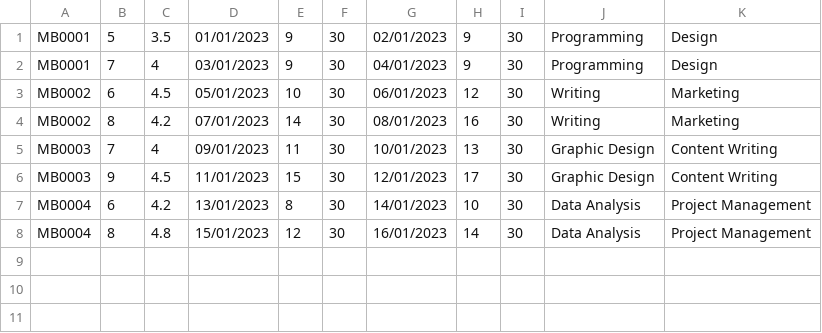
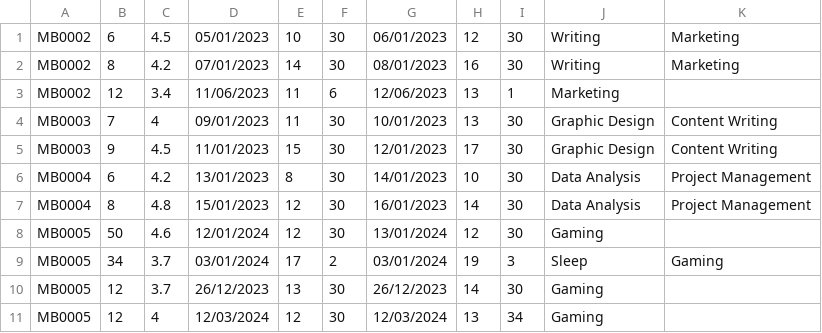
Before and after one commit to tom474/time_bank_system, a CSV file: data/availability.csv, drawn as a sheet; removed rows and columns are numbered as before the commit, all else as after; the diff names each change by its address in the sheet, - before the commit and + after, or states it on an @@ line.

Commit message:
Dev add availability loc (#26)
* TBA-17 Add availability feature for members

* TBA-17 define availableCity enum

* Dev reset password loc (#25)

* TBA-14 Update Member class with isResetPassword attribute

* TBA-14 password reset functionality

* TBA-14 fix Member constructor, finalize reset password

* TBA-14 finalize and testing. fixing FileManager

---------

Co-authored-by: locoioioi <118866346+locoioioi@users.noreply.github.com>

```diff
--- a/data/availability.csv
+++ b/data/availability.csv
-row 1: MB0001 | 5 | 3.5 | 01/01/2023 | 9 | 30 | 02/01/2023 | 9 | 30 | Programming | Design
-row 2: MB0001 | 7 | 4 | 03/01/2023 | 9 | 30 | 04/01/2023 | 9 | 30 | Programming | Design
+row 3: MB0002 | 12 | 3.4 | 11/06/2023 | 11 | 6 | 12/06/2023 | 13 | 1 | Marketing
+row 8: MB0005 | 50 | 4.6 | 12/01/2024 | 12 | 30 | 13/01/2024 | 12 | 30 | Gaming
+row 9: MB0005 | 34 | 3.7 | 03/01/2024 | 17 | 2 | 03/01/2024 | 19 | 3 | Sleep | Gaming
+row 10: MB0005 | 12 | 3.7 | 26/12/2023 | 13 | 30 | 26/12/2023 | 14 | 30 | Gaming
+row 11: MB0005 | 12 | 4 | 12/03/2024 | 12 | 30 | 12/03/2024 | 13 | 34 | Gaming
```
Also changed, not shown: data/member.csv, data/request.csv, 14 other files.
